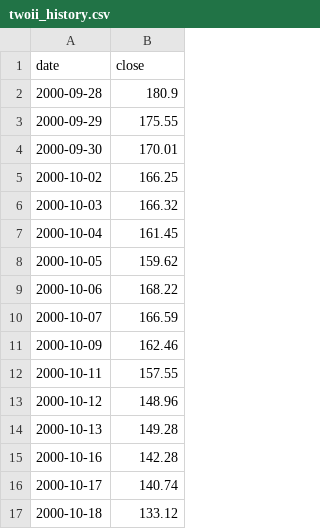
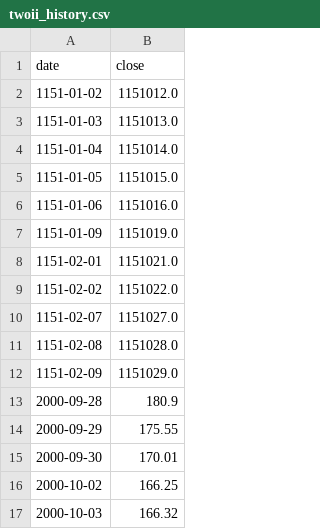
Before and after one commit to juechang0328-rgb/Business-Cycle-monitor, a CSV file: data/twoii_history.csv, drawn as a sheet; only a part is shown; the shorter side is filled out with more unchanged rows.

```diff
--- a/data/twoii_history.csv
+++ b/data/twoii_history.csv
@@ -1,2 +1,13 @@
 date,close
+1151-01-02,1151012.0
+1151-01-03,1151013.0
+1151-01-04,1151014.0
+1151-01-05,1151015.0
+1151-01-06,1151016.0
+1151-01-09,1151019.0
+1151-02-01,1151021.0
+1151-02-02,1151022.0
+1151-02-07,1151027.0
+1151-02-08,1151028.0
+1151-02-09,1151029.0
 2000-09-28,180.9
```
